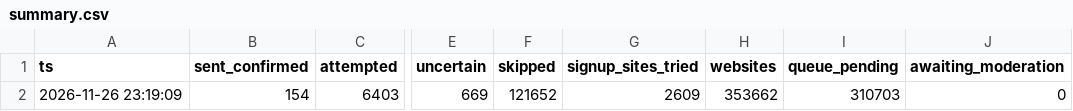
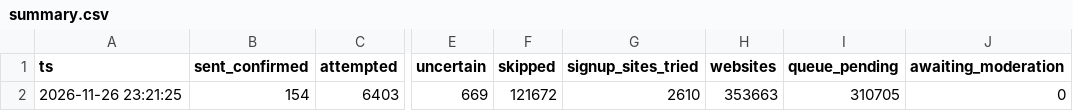
Before and after one commit to shkrelitechnologies-cloud/coco-run, a CSV file: summary.csv, drawn as a sheet; only a part is shown, gaps mark what is left out; the diff names each change by its address in the sheet, - before the commit and + after, or states it on an @@ line.

Commit message:
summary

```diff
--- a/summary.csv
+++ b/summary.csv
-A2 (ts): 2026-11-26 23:19:09
+A2 (ts): 2026-11-26 23:21:25
-F2 (skipped): 121652
+F2 (skipped): 121672
-G2 (signup_sites_tried): 2609
+G2 (signup_sites_tried): 2610
-H2 (websites): 353662
+H2 (websites): 353663
-I2 (queue_pending): 310703
+I2 (queue_pending): 310705
```
Also changed, not shown: daily_counts.csv.
